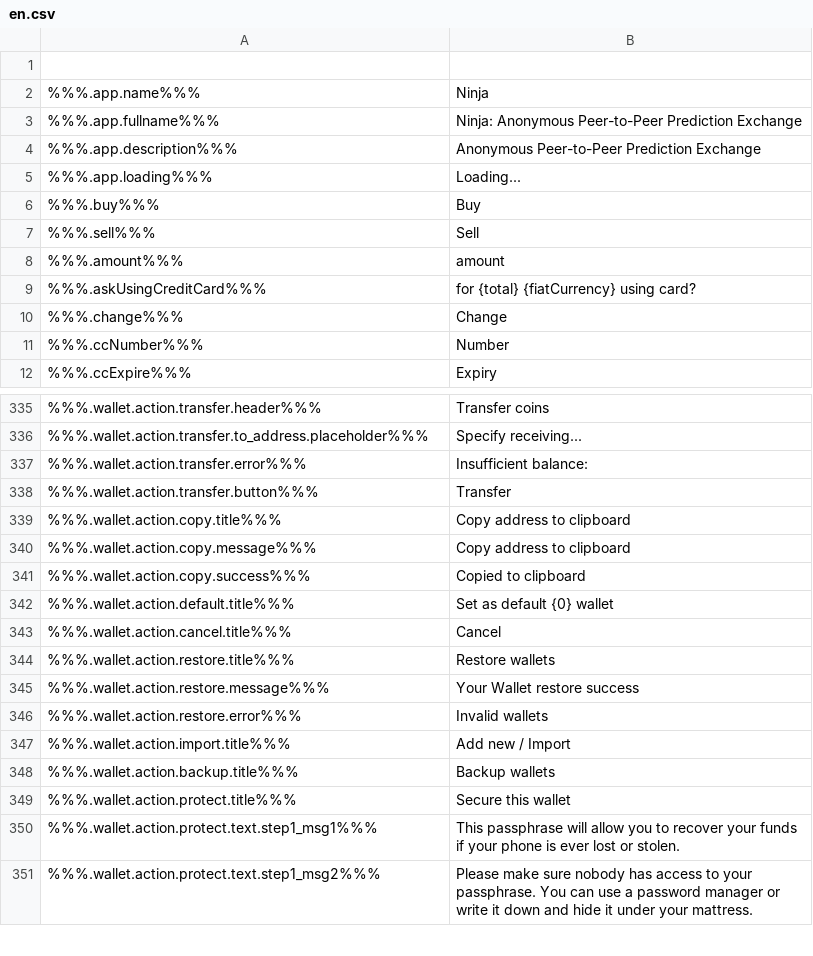
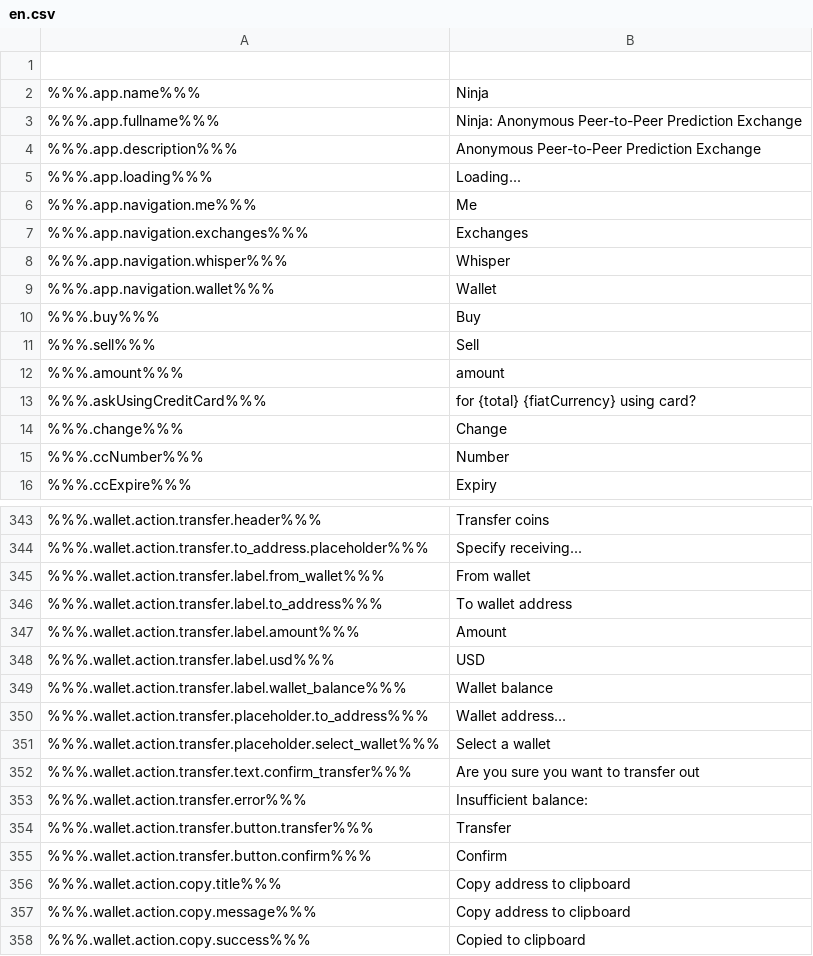
Before and after one commit to ninjadotorg/handshake-i18n, a CSV file: store/en.csv, drawn as a sheet; only a part is shown, gaps mark what is left out; the shorter side is filled out with more unchanged rows; addresses are those after the commit; the diff covers the shown part only; the diff names each change by its address in the sheet, - before the commit and + after, or states it on an @@ line.

```diff
--- a/store/en.csv
+++ b/store/en.csv
+row 6: %%%.app.navigation.me%%% | Me
+row 7: %%%.app.navigation.exchanges%%% | Exchanges
+row 8: %%%.app.navigation.whisper%%% | Whisper
+row 9: %%%.app.navigation.wallet%%% | Wallet
+row 345: %%%.wallet.action.transfer.label.from_wallet%%% | From wallet
+row 346: %%%.wallet.action.transfer.label.to_address%%% | To wallet address
+row 347: %%%.wallet.action.transfer.label.amount%%% | Amount
+row 348: %%%.wallet.action.transfer.label.usd%%% | USD
+row 349: %%%.wallet.action.transfer.label.wallet_balance%%% | Wallet balance
+row 350: %%%.wallet.action.transfer.placeholder.to_address%%% | Wallet address...
+row 351: %%%.wallet.action.transfer.placeholder.select_wallet%%% | Select a wallet
+row 352: %%%.wallet.action.transfer.text.confirm_transfer%%% | Are you sure you want to transfer out
-A354: %%%.wallet.action.transfer.button%%%
+A354: %%%.wallet.action.transfer.button.transfer%%%
+row 355: %%%.wallet.action.transfer.button.confirm%%% | Confirm
```
Also changed, not shown: 4 added rows elsewhere in this file, 5 other files.
